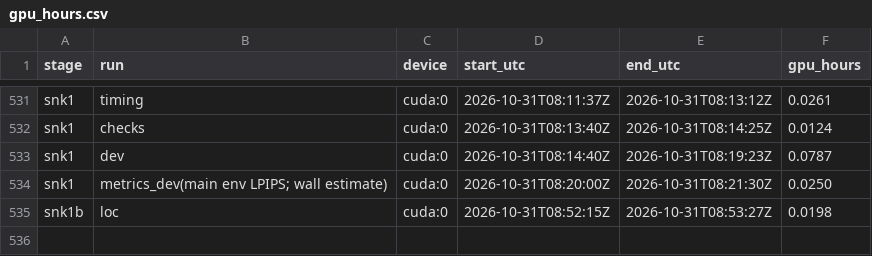
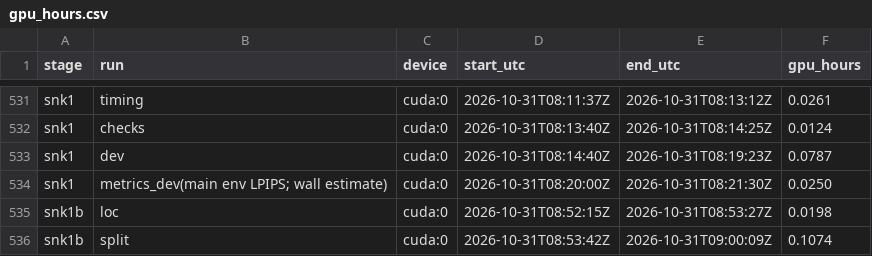
Before and after one commit to PseudoHunt/boa-dit, a CSV file: results/gpu_hours.csv, drawn as a sheet; only a part is shown, gaps mark what is left out; the diff names each change by its address in the sheet, - before the commit and + after, or states it on an @@ line.

```diff
--- a/results/gpu_hours.csv
+++ b/results/gpu_hours.csv
+row 536: snk1b | split | cuda:0 | 2026-10-31T08:53:42Z | 2026-10-31T09:00:09Z | 0.1074
```
Also changed, not shown: 5 other files.
